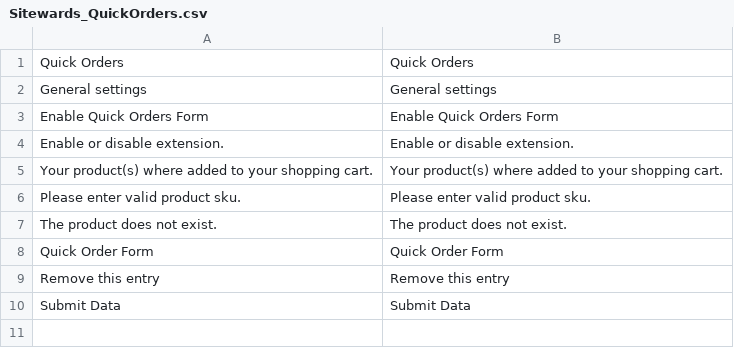
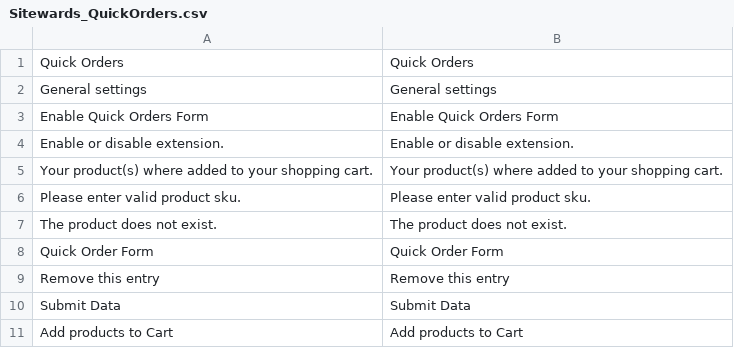
Before and after one commit to sitewards/QuickOrders, a CSV file: app/locale/en_US/Sitewards_QuickOrders.csv, drawn as a sheet; the diff names each change by its address in the sheet, - before the commit and + after, or states it on an @@ line.

```diff
--- a/app/locale/en_US/Sitewards_QuickOrders.csv
+++ b/app/locale/en_US/Sitewards_QuickOrders.csv
+row 11: Add products to Cart | Add products to Cart
```
Also changed, not shown: app/locale/de_DE/Sitewards_QuickOrders.csv.
